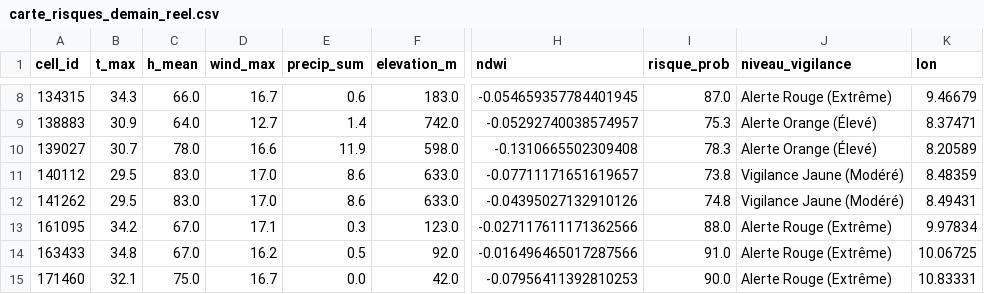
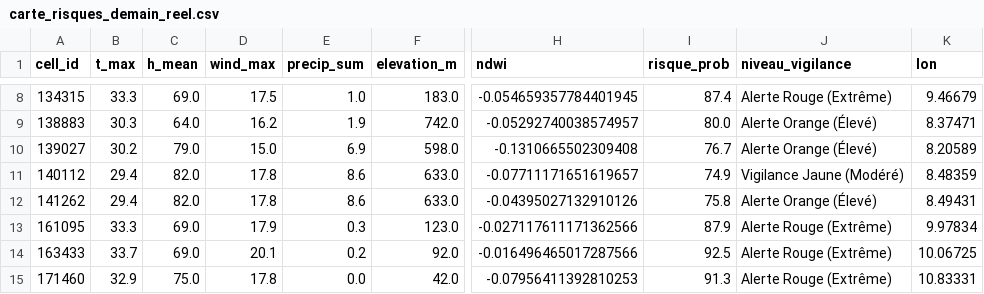
Before and after one commit to Ba7athproject/Tunisia_Fire_Watch, a CSV file: carte_risques_demain_reel.csv, drawn as a sheet; only a part is shown, gaps mark what is left out; the diff covers the shown part only; the diff names each change by its address in the sheet, - before the commit and + after, or states it on an @@ line.

```diff
--- a/carte_risques_demain_reel.csv
+++ b/carte_risques_demain_reel.csv
-B8 (t_max): 34.3
+B8 (t_max): 33.3
-C8 (h_mean): 66.0
+C8 (h_mean): 69.0
-D8 (wind_max): 16.7
+D8 (wind_max): 17.5
-E8 (precip_sum): 0.6
+E8 (precip_sum): 1.0
-I8 (risque_prob): 87.0
+I8 (risque_prob): 87.4
-B9 (t_max): 30.9
+B9 (t_max): 30.3
-D9 (wind_max): 12.7
+D9 (wind_max): 16.2
-E9 (precip_sum): 1.4
+E9 (precip_sum): 1.9
-I9 (risque_prob): 75.3
+I9 (risque_prob): 80.0
-B10 (t_max): 30.7
+B10 (t_max): 30.2
-C10 (h_mean): 78.0
+C10 (h_mean): 79.0
-D10 (wind_max): 16.6
+D10 (wind_max): 15.0
-E10 (precip_sum): 11.9
+E10 (precip_sum): 6.9
-I10 (risque_prob): 78.3
+I10 (risque_prob): 76.7
-B11:B12 (t_max): 29.5
+B11:B12 (t_max): 29.4
-C11:C12 (h_mean): 83.0
+C11:C12 (h_mean): 82.0
-D11:D12 (wind_max): 17.0
+D11:D12 (wind_max): 17.8
-I11 (risque_prob): 73.8
+I11 (risque_prob): 74.9
-I12 (risque_prob): 74.8
+I12 (risque_prob): 75.8
-J12 (niveau_vigilance): Vigilance Jaune (Modéré)
+J12 (niveau_vigilance): Alerte Orange (Élevé)
-B13 (t_max): 34.2
+B13 (t_max): 33.3
-C13:C14 (h_mean): 67.0
+C13:C14 (h_mean): 69.0
-D13 (wind_max): 17.1
+D13 (wind_max): 17.9
-I13 (risque_prob): 88.0
+I13 (risque_prob): 87.9
-B14 (t_max): 34.8
+B14 (t_max): 33.7
-D14 (wind_max): 16.2
+D14 (wind_max): 20.1
-E14 (precip_sum): 0.5
+E14 (precip_sum): 0.2
-I14 (risque_prob): 91.0
+I14 (risque_prob): 92.5
-B15 (t_max): 32.1
+B15 (t_max): 32.9
-D15 (wind_max): 16.7
+D15 (wind_max): 17.8
-I15 (risque_prob): 90.0
+I15 (risque_prob): 91.3
```
Also changed, not shown: 82 edited cells elsewhere in this file.
